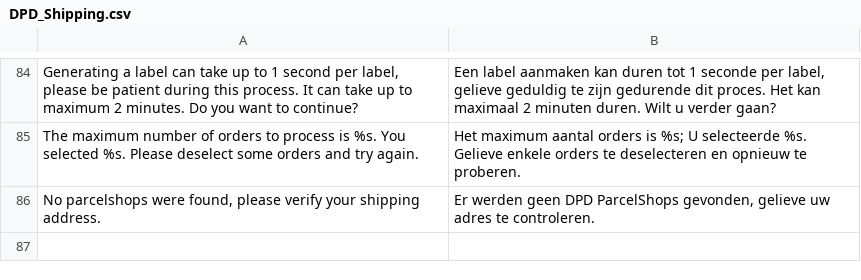
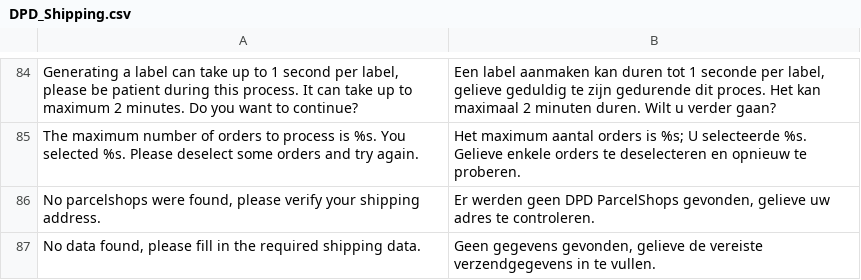
Before and after one commit to OpenMageModuleFostering/dpdshipping, a CSV file: app/locale/nl_NL/DPD_Shipping.csv, drawn as a sheet; only a part is shown, gaps mark what is left out; the diff names each change by its address in the sheet, - before the commit and + after, or states it on an @@ line.

```diff
--- a/app/locale/nl_NL/DPD_Shipping.csv
+++ b/app/locale/nl_NL/DPD_Shipping.csv
+row 87: No data found, please fill in the required shipping data. | Geen gegevens gevonden, gelieve de vereiste verzendgegevens in te vullen.
```
Also changed, not shown: app/locale/de_DE/DPD_Shipping.csv, app/locale/en_US/DPD_Shipping.csv, 17 other files.
